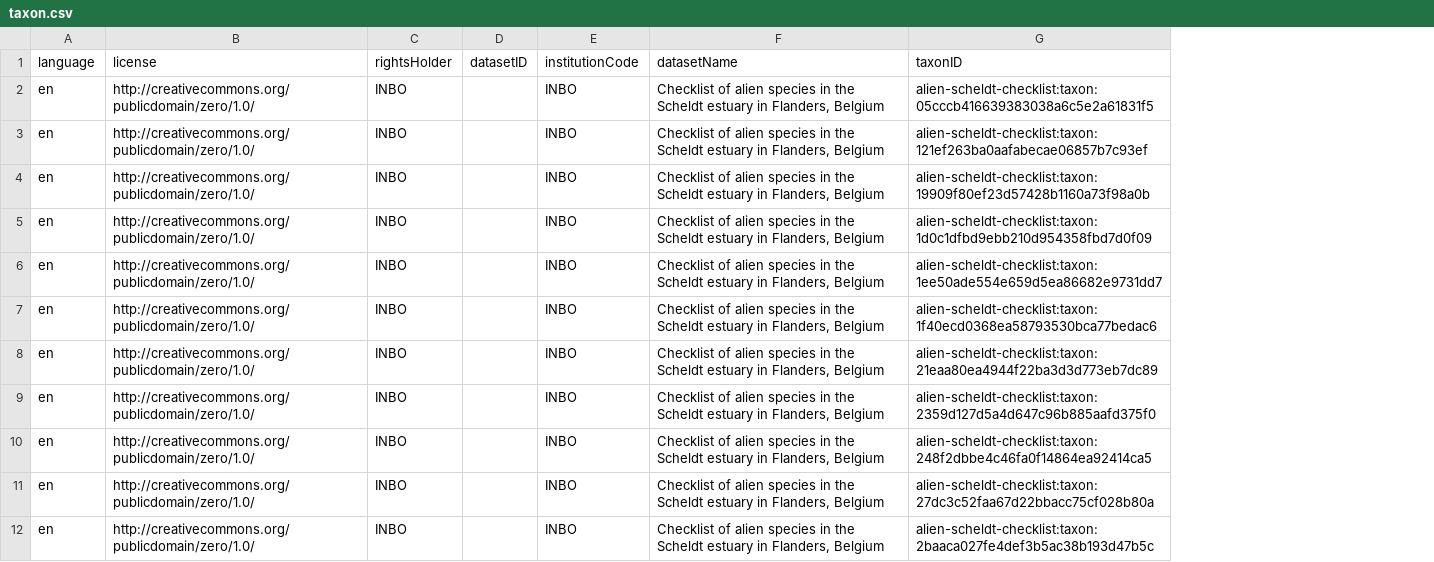
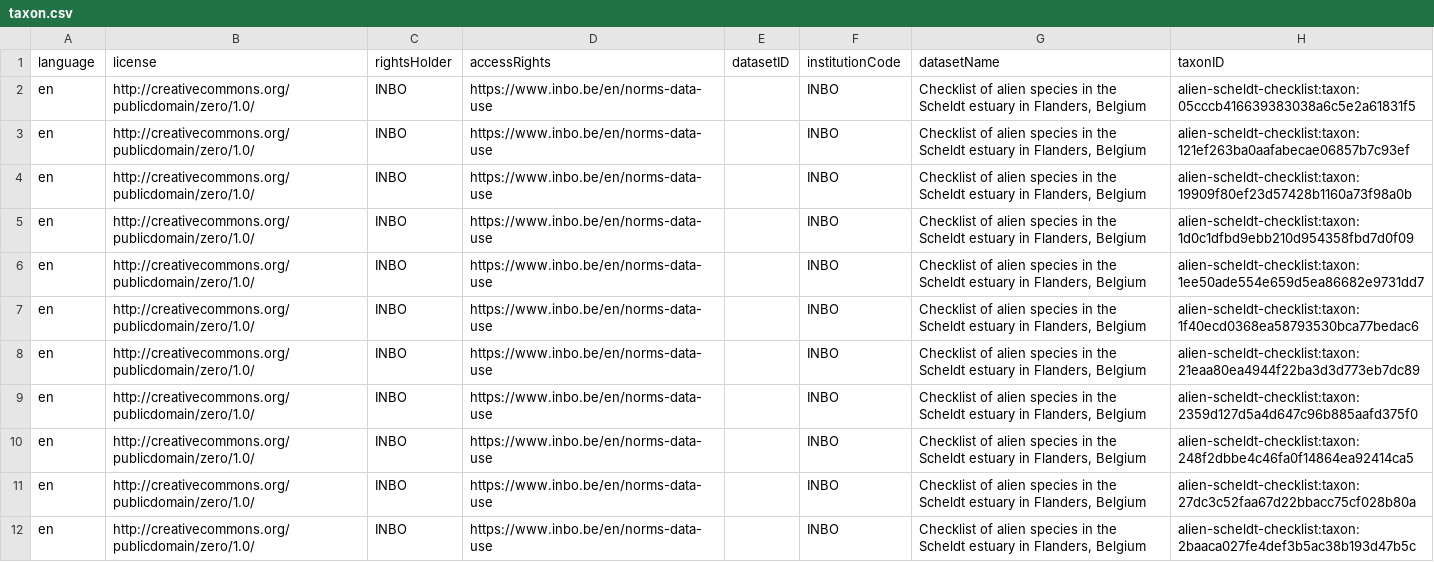
Before and after one commit to trias-project/alien-scheldt-checklist, a CSV file: data/processed/taxon.csv, drawn as a sheet; only a part is shown; the diff names each change by its address in the sheet, - before the commit and + after, or states it on an @@ line.

Commit message:
add `accessRights` to taxon core

```diff
--- a/data/processed/taxon.csv
+++ b/data/processed/taxon.csv
+column D (accessRights), rows 2-12: all https://www.inbo.be/en/norms-data-use
```
Also changed, not shown: 1 other file.
